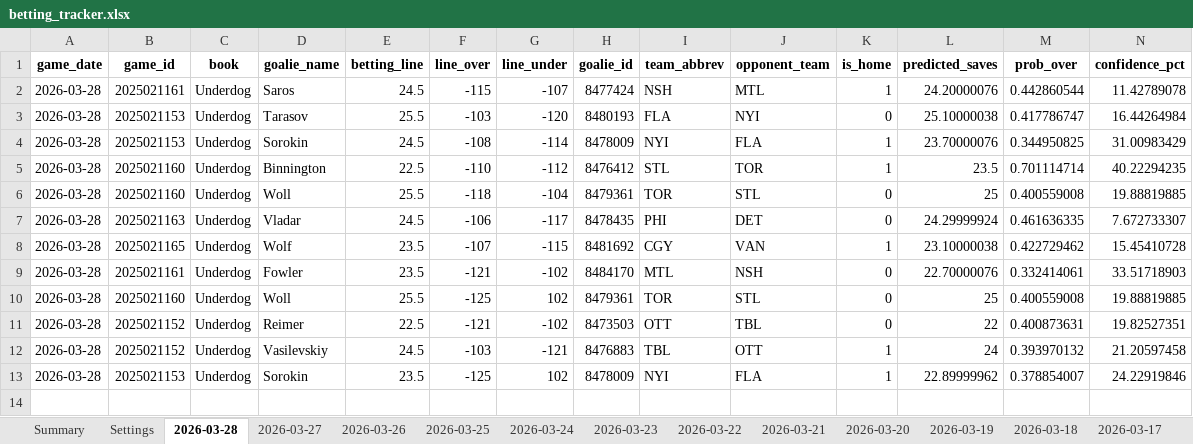
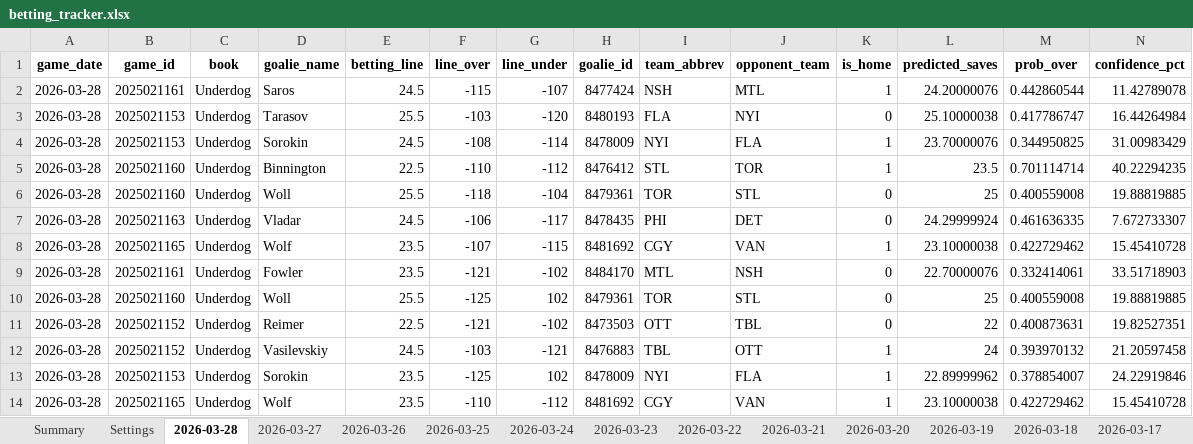
Before and after one commit to jjakemoss/saves-model-v3, an Excel workbook: betting_tracker.xlsx, sheet 2026-03-28, drawn as a sheet; only a part is shown; values as stored, in another font and other column widths than the file's, no borders; rows hold the shown columns only; the diff names each change by its address in the sheet, - before the commit and + after, or states it on an @@ line.

```diff
--- a/betting_tracker.xlsx (sheet 2026-03-28)
+++ b/betting_tracker.xlsx (sheet 2026-03-28)
+row 14: 2026-03-28 | 2025021165 | Underdog | Wolf | 23.5 | -110 | -112 | 8481692 | CGY | VAN | 1 | 23.10000038 | 0.422729462 | 15.45410728
```
